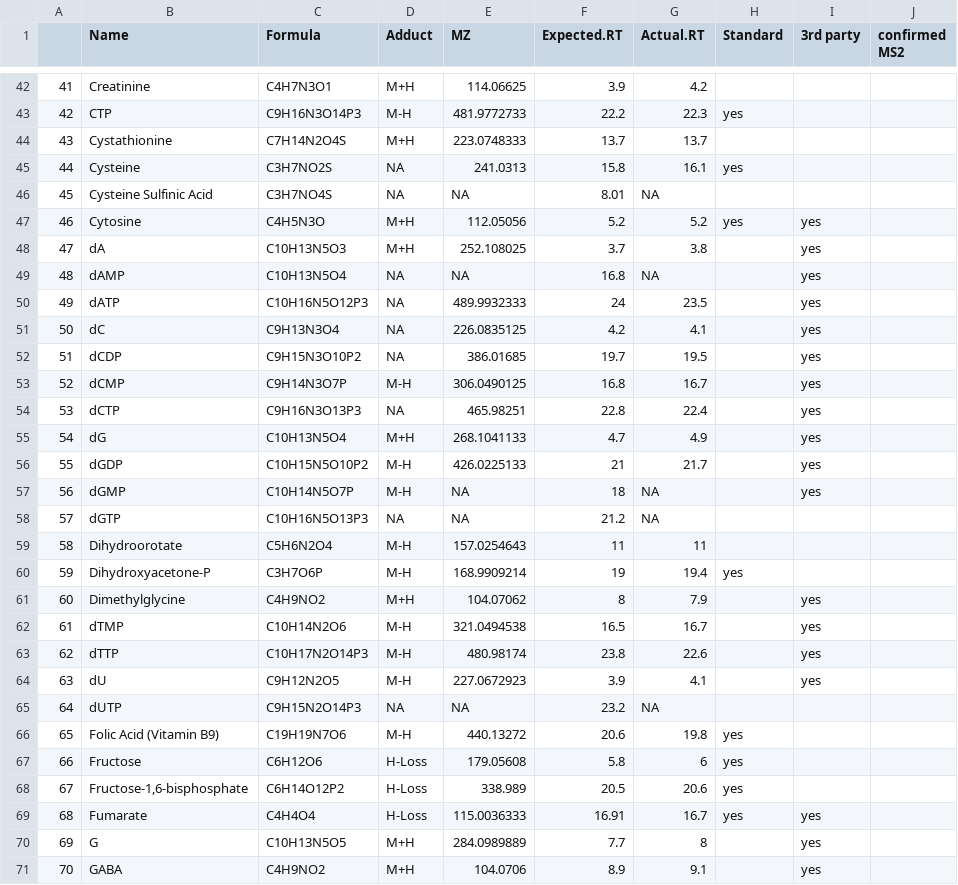
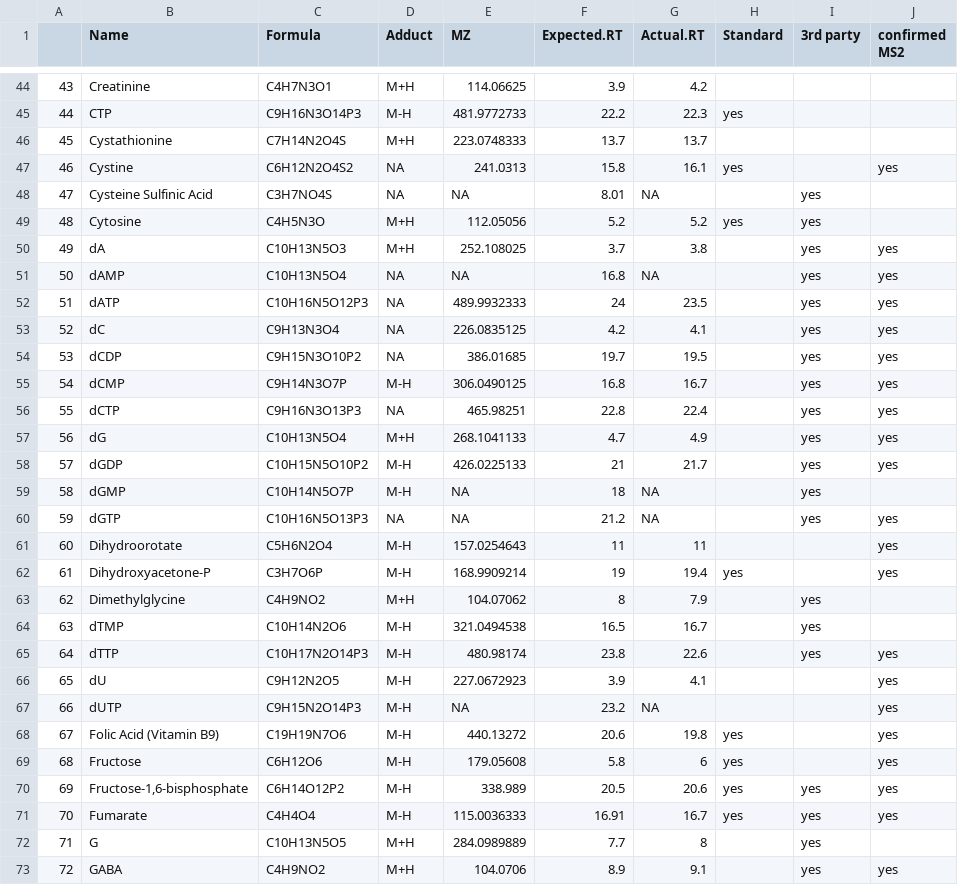
Before and after one commit to danielbraas/Git, a CSV file: Metabolomics/list of metabolites.csv, drawn as a sheet; only a part is shown, gaps mark what is left out; addresses are those after the commit; the diff covers the shown part only; the diff names each change by its address in the sheet, - before the commit and + after, or states it on an @@ line.

Commit message:
updated metabolite list

```diff
--- a/Metabolomics/list of metabolites.csv
+++ b/Metabolomics/list of metabolites.csv
@@ column A renumbered between rows 13 and 160 @@
-B47 (Name): Cysteine
+B47 (Name): Cystine
-C47 (Formula): C3H7NO2S
+C47 (Formula): C6H12N2O4S2
-J47 (confirmed MS2): (empty)
+J47 (confirmed MS2): yes
-I48 (3rd party): (empty)
+I48 (3rd party): yes
-J50:J58 (confirmed MS2): (empty)
+J50:J58 (confirmed MS2): yes
-I60 (3rd party): (empty)
+I60 (3rd party): yes
-J60:J62 (confirmed MS2): (empty)
+J60:J62 (confirmed MS2): yes
-J65:J71 (confirmed MS2): (empty)
+J65:J71 (confirmed MS2): yes
-I66 (3rd party): yes
+I66 (3rd party): (empty)
-D67 (Adduct): NA
+D67 (Adduct): M-H
-D69:D71 (Adduct): H-Loss
+D69:D71 (Adduct): M-H
-I70 (3rd party): (empty)
+I70 (3rd party): yes
-J73 (confirmed MS2): (empty)
+J73 (confirmed MS2): yes
```
Also changed, not shown: 2 added rows and 62 edited cells elsewhere in this file.
